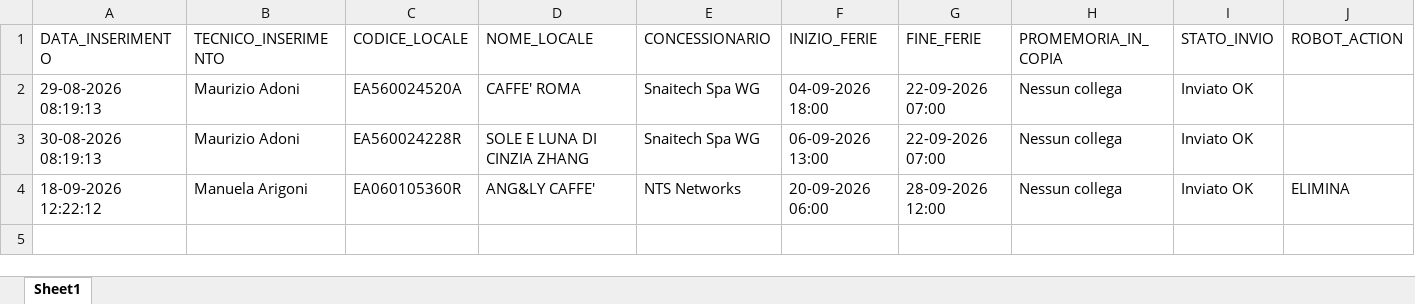
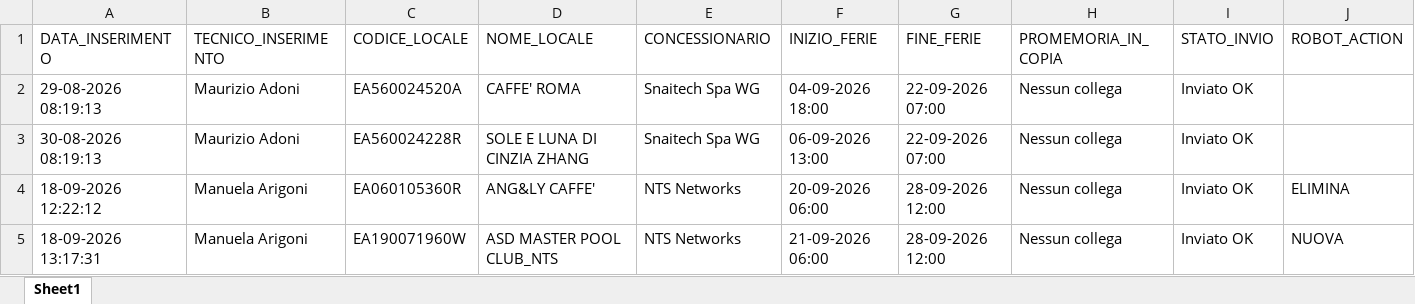
Before and after one commit to wingamingsrl/sistema-ferie, an Excel workbook: storico_ferie.xlsx, sheet Sheet1, drawn as a sheet; values as stored, in another font and other column widths than the file's, no borders; the diff names each change by its address in the sheet, - before the commit and + after, or states it on an @@ line.

```diff
--- a/storico_ferie.xlsx (sheet Sheet1)
+++ b/storico_ferie.xlsx (sheet Sheet1)
+row 5: 18-09-2026 13:17:31 | Manuela Arigoni | EA190071960W | ASD MASTER POOL CLUB_NTS | NTS Networks | 21-09-2026 06:00 | 28-09-2026 12:00 | Nessun collega | Inviato OK | NUOVA
```
